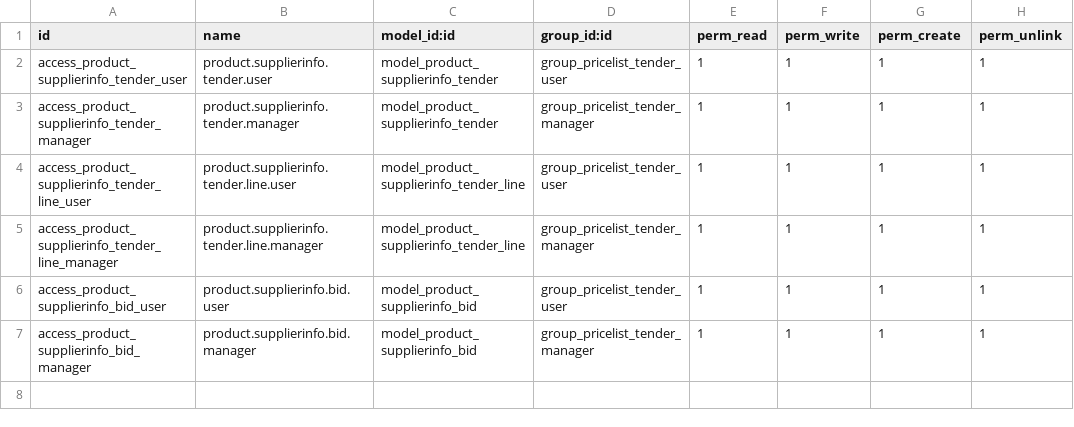
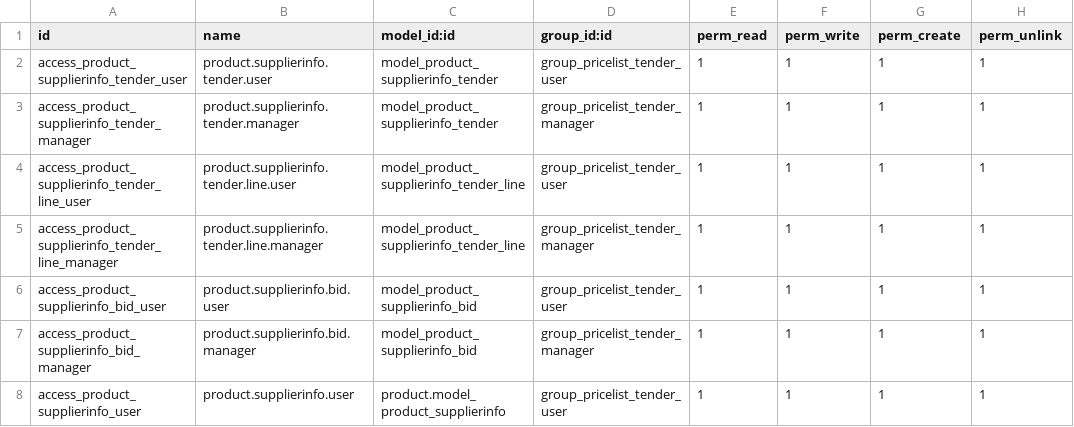
Before and after one commit to ForgeFlow/eficent-odoo-addons, a CSV file: product_supplierinfo_tender/security/ir.model.access.csv, drawn as a sheet.

Commit message:
[IMP] improvements to security aspects

```diff
--- a/product_supplierinfo_tender/security/ir.model.access.csv
+++ b/product_supplierinfo_tender/security/ir.model.access.csv
@@ -7 +7,2 @@ access_product_supplierinfo_bid_user,product.supplierinfo.bid.user,model_product
 access_product_supplierinfo_bid_manager,product.supplierinfo.bid.manager,model_product_supplierinfo_bid,group_pricelist_tender_manager,1,1,1,1
+access_product_supplierinfo_user,product.supplierinfo.user,product.model_product_supplierinfo,group_pricelist_tender_user,1,1,1,1
```
Also changed, not shown: 3 other files.
